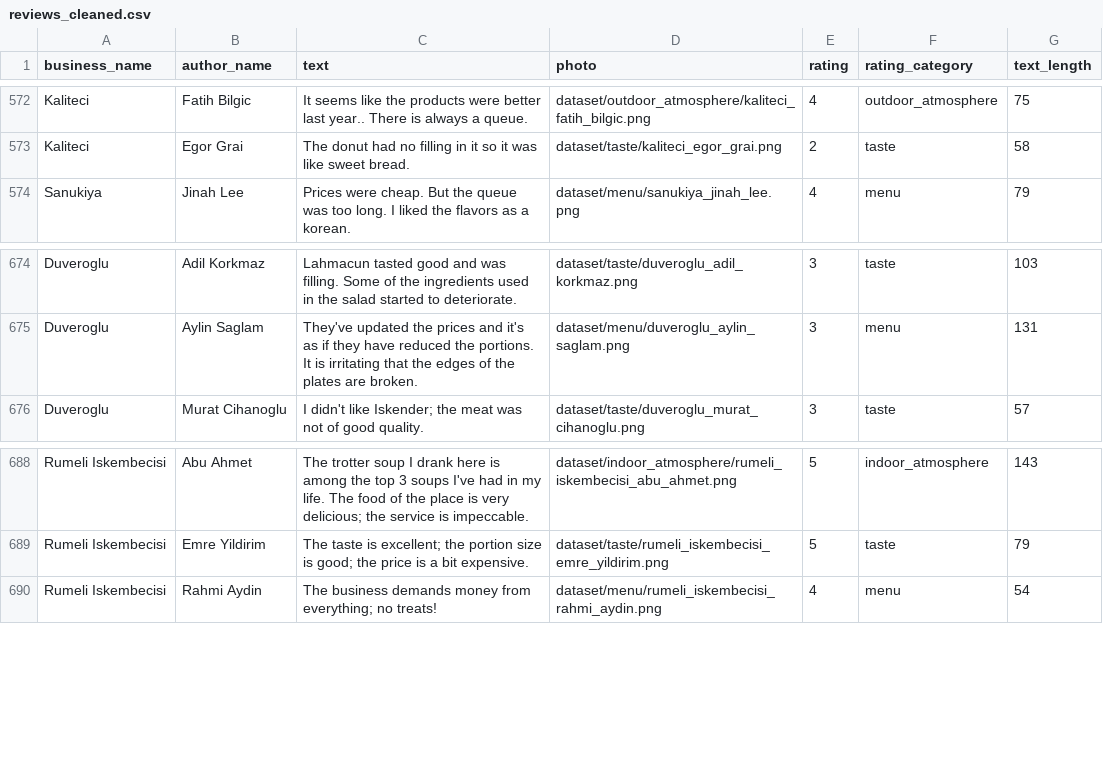
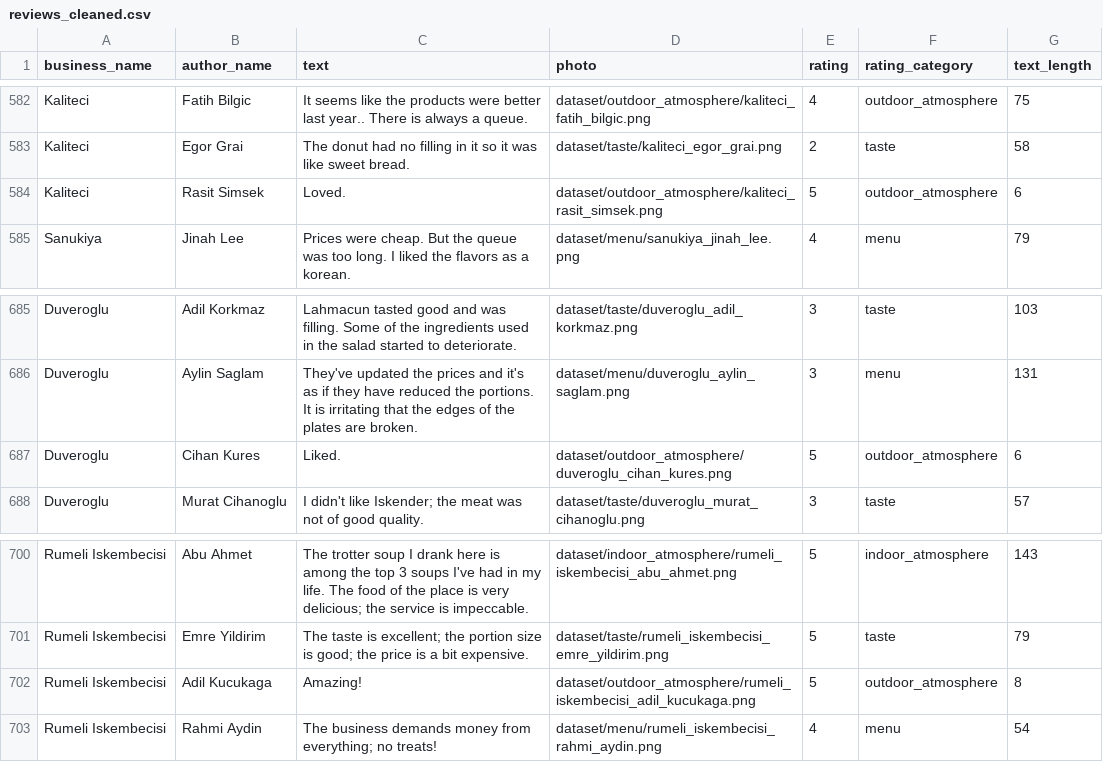
Before and after one commit to Jafnassar/TikTokHack, a CSV file: reviews_cleaned.csv, drawn as a sheet; only a part is shown, gaps mark what is left out; the diff covers the shown part only; the diff names each change by its address in the sheet, - before the commit and + after, or states it on an @@ line.

```diff
--- a/reviews_cleaned.csv
+++ b/reviews_cleaned.csv
+row 584: Kaliteci | Rasit Simsek | Loved. | dataset/outdoor_atmosphere/kaliteci_rasit_simsek.png | 5 | outdoor_atmosphere | 6
+row 687: Duveroglu | Cihan Kures | Liked. | dataset/outdoor_atmosphere/duveroglu_cihan_kures.png | 5 | outdoor_atmosphere | 6
+row 702: Rumeli Iskembecisi | Adil Kucukaga | Amazing! | dataset/outdoor_atmosphere/rumeli_iskembecisi_adil_kucukaga.png | 5 | outdoor_atmosphere | 8
```
Also changed, not shown: 10 added rows elsewhere in this file, 1 other file.
